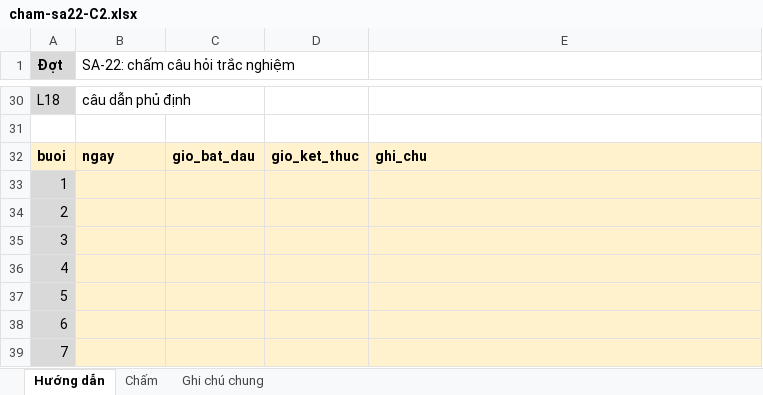
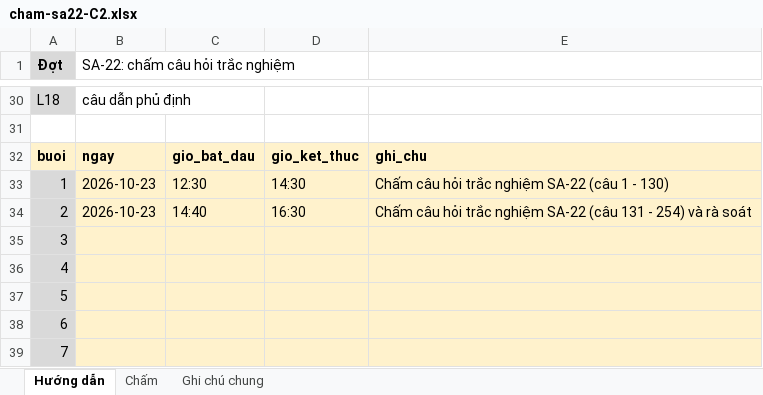
Before and after one commit to Thanhngo0812/chamdiem, an Excel workbook: danh-gia-pha-b/sa22-giao-nguoi-cham/cham-sa22-C2.xlsx, sheet Hướng dẫn, drawn as a sheet; only a part is shown, gaps mark what is left out; values as stored, in another font and other column widths than the file's, no borders; the diff names each change by its address in the sheet, - before the commit and + after, or states it on an @@ line.

```diff
--- a/danh-gia-pha-b/sa22-giao-nguoi-cham/cham-sa22-C2.xlsx (sheet Hướng dẫn)
+++ b/danh-gia-pha-b/sa22-giao-nguoi-cham/cham-sa22-C2.xlsx (sheet Hướng dẫn)
-B33:B34 (SA-22: chấm câu hỏi trắc nghiệm): (empty)
+B33:B34 (SA-22: chấm câu hỏi trắc nghiệm): 2026-10-23
-C33: (empty)
+C33: 12:30
-D33: (empty)
+D33: 14:30
-E33: (empty)
+E33: Chấm câu hỏi trắc nghiệm SA-22 (câu 1 - 130)
-C34: (empty)
+C34: 14:40
-D34: (empty)
+D34: 16:30
-E34: (empty)
+E34: Chấm câu hỏi trắc nghiệm SA-22 (câu 131 - 254) và rà soát
```
Also changed, not shown: sheet Chấm, sheet Ghi chú chung, danh-gia-pha-b/sa22-giao-nguoi-cham/thu-sa22-C2.xlsx, 23 other files.
